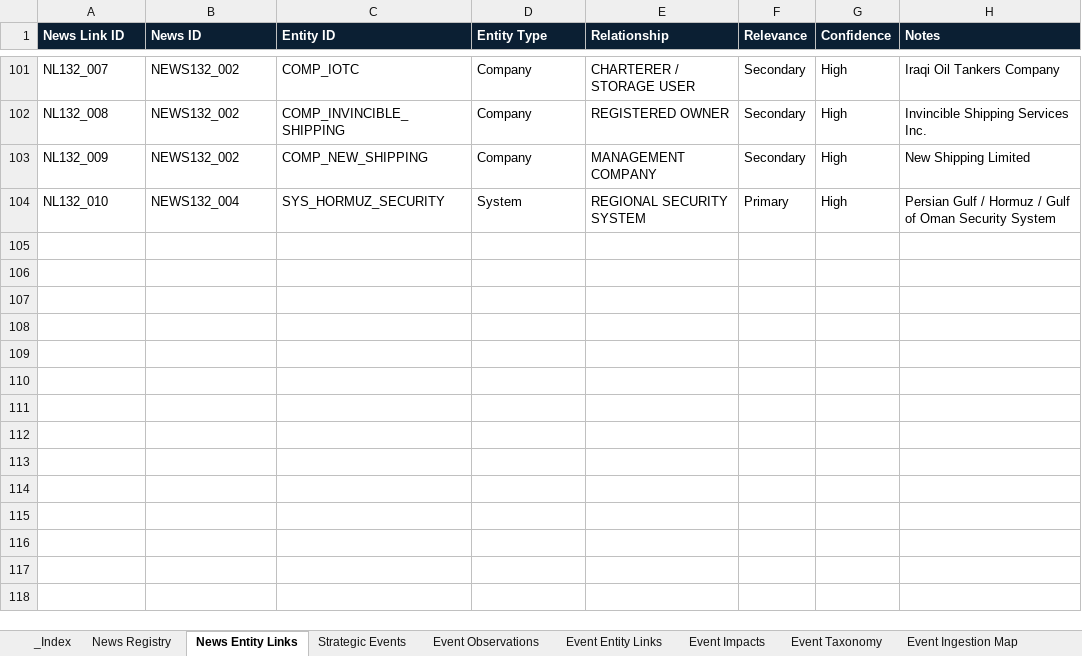
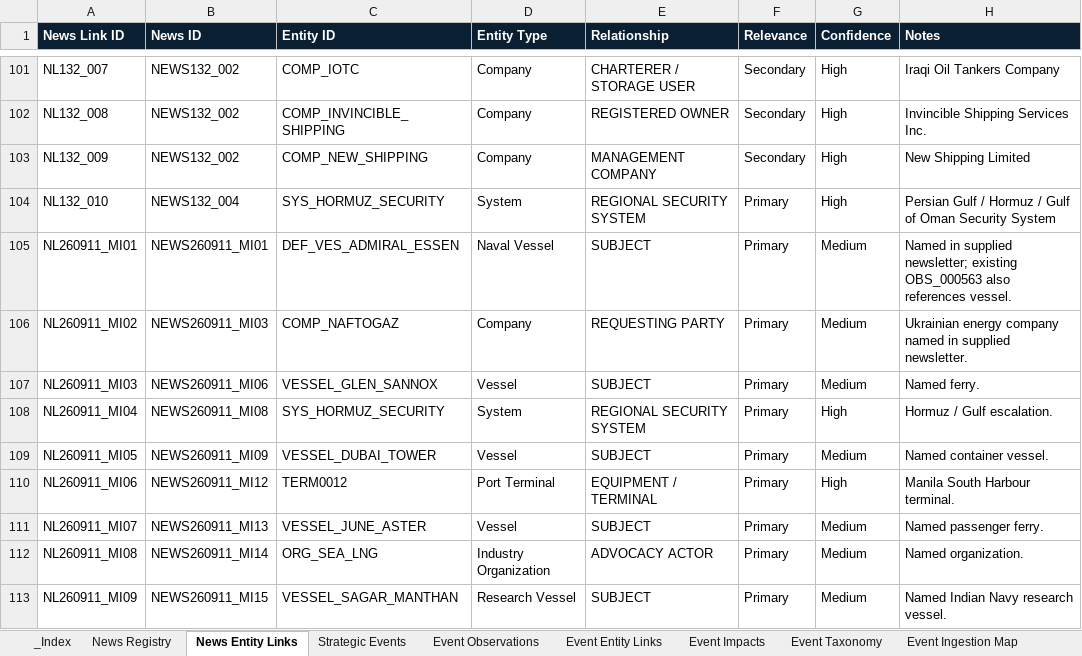
Before and after one commit to PNCIntel/pc-maritime-monitor, an Excel workbook: data/09_intelligence.xlsx, sheet News Entity Links, drawn as a sheet; only a part is shown, gaps mark what is left out; values as stored, in another font and other column widths than the file's, no borders; the diff names each change by its address in the sheet, - before the commit and + after, or states it on an @@ line.

```diff
--- a/data/09_intelligence.xlsx (sheet News Entity Links)
+++ b/data/09_intelligence.xlsx (sheet News Entity Links)
+row 105: NL260911_MI01 | NEWS260911_MI01 | DEF_VES_ADMIRAL_ESSEN | Naval Vessel | SUBJECT | Primary | Medium | Named in supplied newsletter; existing OBS_000563 also references vessel.
+row 106: NL260911_MI02 | NEWS260911_MI03 | COMP_NAFTOGAZ | Company | REQUESTING PARTY | Primary | Medium | Ukrainian energy company named in supplied newsletter.
+row 107: NL260911_MI03 | NEWS260911_MI06 | VESSEL_GLEN_SANNOX | Vessel | SUBJECT | Primary | Medium | Named ferry.
+row 108: NL260911_MI04 | NEWS260911_MI08 | SYS_HORMUZ_SECURITY | System | REGIONAL SECURITY SYSTEM | Primary | High | Hormuz / Gulf escalation.
+row 109: NL260911_MI05 | NEWS260911_MI09 | VESSEL_DUBAI_TOWER | Vessel | SUBJECT | Primary | Medium | Named container vessel.
+row 110: NL260911_MI06 | NEWS260911_MI12 | TERM0012 | Port Terminal | EQUIPMENT / TERMINAL | Primary | High | Manila South Harbour terminal.
+row 111: NL260911_MI07 | NEWS260911_MI13 | VESSEL_JUNE_ASTER | Vessel | SUBJECT | Primary | Medium | Named passenger ferry.
+row 112: NL260911_MI08 | NEWS260911_MI14 | ORG_SEA_LNG | Industry Organization | ADVOCACY ACTOR | Primary | Medium | Named organization.
+row 113: NL260911_MI09 | NEWS260911_MI15 | VESSEL_SAGAR_MANTHAN | Research Vessel | SUBJECT | Primary | Medium | Named Indian Navy research vessel.
```
Also changed, not shown: sheet News Registry, sheet Event Observations, data/01_core_entities.xlsx, data/02_maritime.xlsx, 9 other files.
